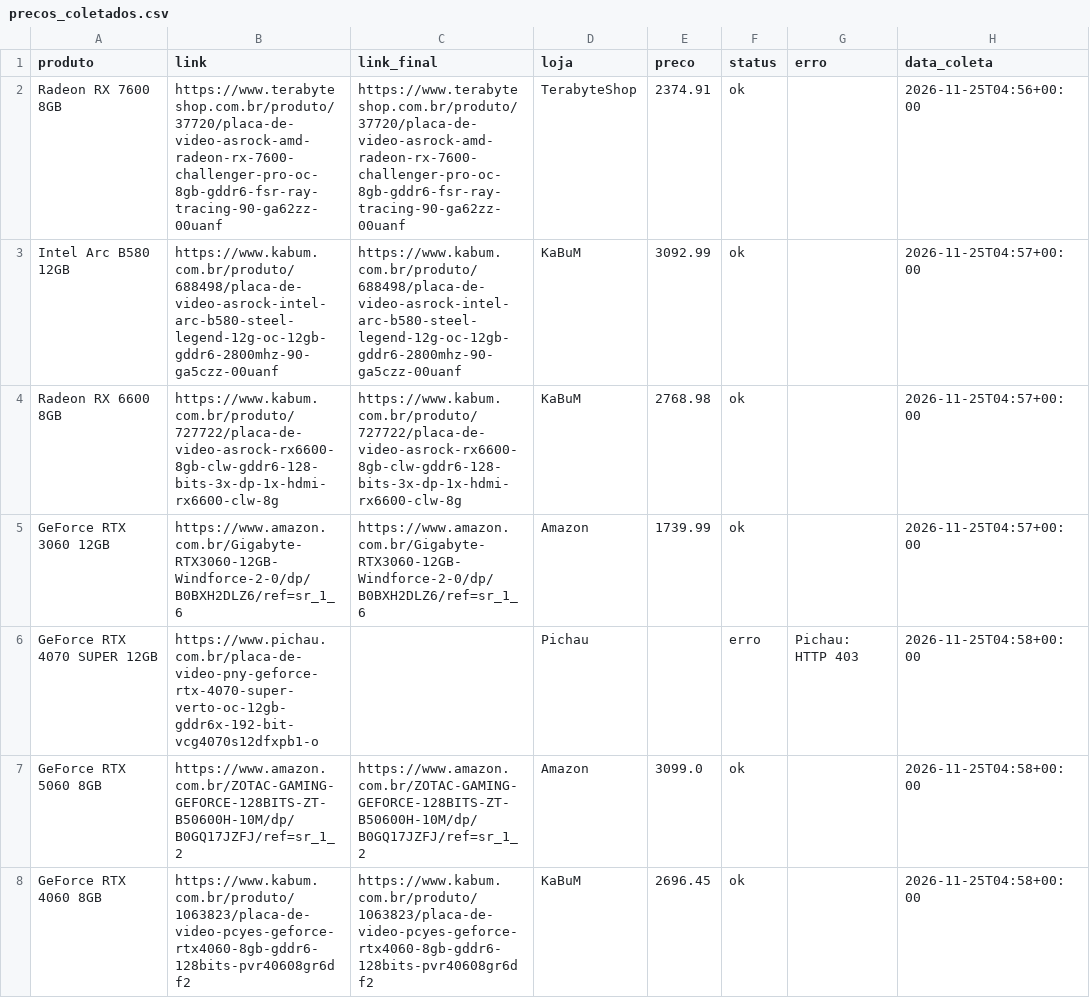
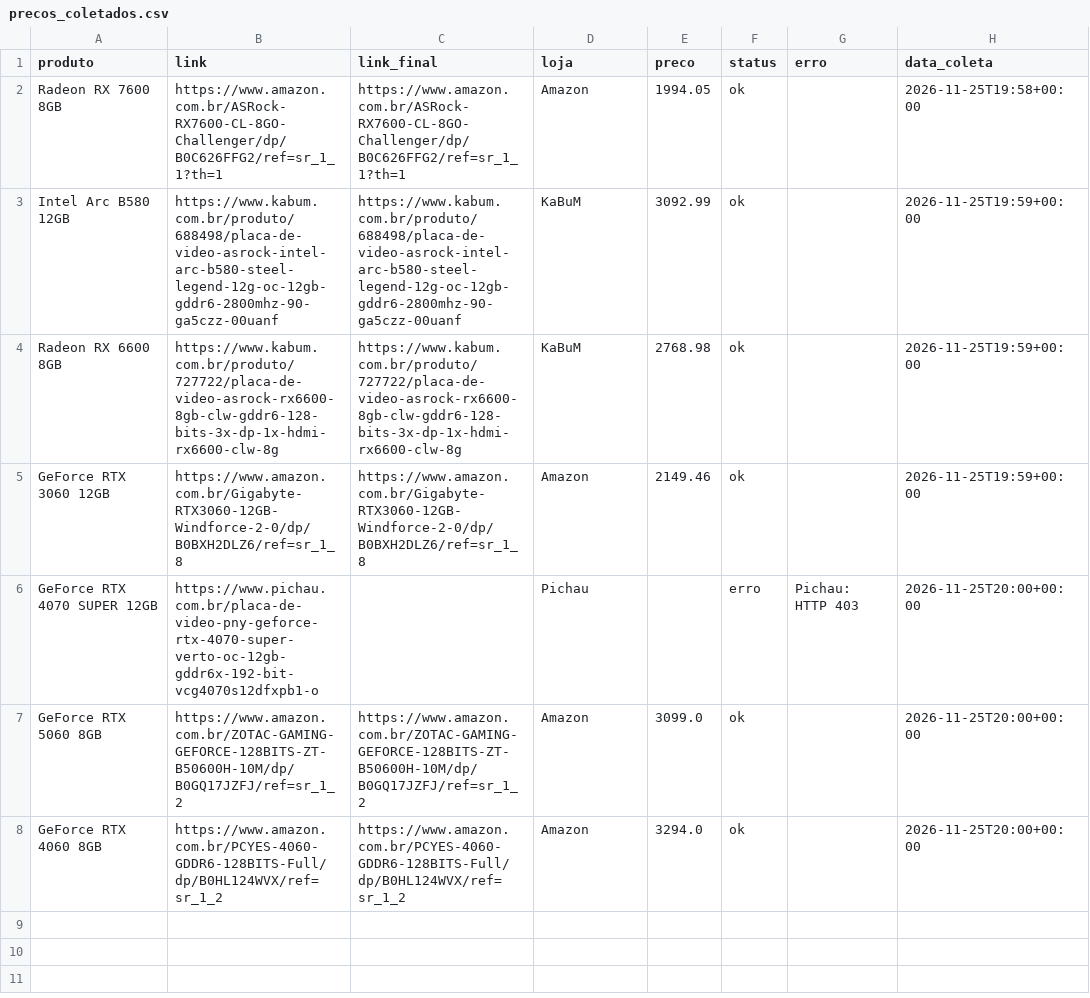
Before and after one commit to fabioconceicao22/radar-gpu-gamer-br, a CSV file: data/precos_coletados.csv, drawn as a sheet.

```diff
--- a/data/precos_coletados.csv
+++ b/data/precos_coletados.csv
@@ -1,8 +1,8 @@
 produto,link,link_final,loja,preco,status,erro,data_coleta
-Radeon RX 7600 8GB,https://www.terabyteshop.com.br/produto/37720/placa-de-video-asrock-amd-radeon-rx-7600-challenger-pro-oc-8gb-gddr6-fsr-ray-tracing-90-ga62zz-00uanf,https://www.terabyteshop.com.br/produto/37720/placa-de-video-asrock-amd-radeon-rx-7600-challenger-pro-oc-8gb-gddr6-fsr-ray-tracing-90-ga62zz-00uanf,TerabyteShop,2374.91,ok,,2026-11-25T04:56+00:00
-Intel Arc B580 12GB,https://www.kabum.com.br/produto/688498/placa-de-video-asrock-intel-arc-b580-steel-legend-12g-oc-12gb-gddr6-2800mhz-90-ga5czz-00uanf,https://www.kabum.com.br/produto/688498/placa-de-video-asrock-intel-arc-b580-steel-legend-12g-oc-12gb-gddr6-2800mhz-90-ga5czz-00uanf,KaBuM,3092.99,ok,,2026-11-25T04:57+00:00
-Radeon RX 6600 8GB,https://www.kabum.com.br/produto/727722/placa-de-video-asrock-rx6600-8gb-clw-gddr6-128-bits-3x-dp-1x-hdmi-rx6600-clw-8g,https://www.kabum.com.br/produto/727722/placa-de-video-asrock-rx6600-8gb-clw-gddr6-128-bits-3x-dp-1x-hdmi-rx6600-clw-8g,KaBuM,2768.98,ok,,2026-11-25T04:57+00:00
-GeForce RTX 3060 12GB,https://www.amazon.com.br/Gigabyte-RTX3060-12GB-Windforce-2-0/dp/B0BXH2DLZ6/ref=sr_1_6,https://www.amazon.com.br/Gigabyte-RTX3060-12GB-Windforce-2-0/dp/B0BXH2DLZ6/ref=sr_1_6,Amazon,1739.99,ok,,2026-11-25T04:57+00:00
-GeForce RTX 4070 SUPER 12GB,https://www.pichau.com.br/placa-de-video-pny-geforce-rtx-4070-super-verto-oc-12gb-gddr6x-192-bit-vcg4070s12dfxpb1-o,,Pichau,,erro,Pichau: HTTP 403,2026-11-25T04:58+00:00
-GeForce RTX 5060 8GB,https://www.amazon.com.br/ZOTAC-GAMING-GEFORCE-128BITS-ZT-B50600H-10M/dp/B0GQ17JZFJ/ref=sr_1_2,https://www.amazon.com.br/ZOTAC-GAMING-GEFORCE-128BITS-ZT-B50600H-10M/dp/B0GQ17JZFJ/ref=sr_1_2,Amazon,3099.0,ok,,2026-11-25T04:58+00:00
-GeForce RTX 4060 8GB,https://www.kabum.com.br/produto/1063823/placa-de-video-pcyes-geforce-rtx4060-8gb-gddr6-128bits-pvr40608gr6df2,https://www.kabum.com.br/produto/1063823/placa-de-video-pcyes-geforce-rtx4060-8gb-gddr6-128bits-pvr40608gr6df2,KaBuM,2696.45,ok,,2026-11-25T04:58+00:00
+Radeon RX 7600 8GB,https://www.amazon.com.br/ASRock-RX7600-CL-8GO-Challenger/dp/B0C626FFG2/ref=sr_1_1?th=1,https://www.amazon.com.br/ASRock-RX7600-CL-8GO-Challenger/dp/B0C626FFG2/ref=sr_1_1?th=1,Amazon,1994.05,ok,,2026-11-25T19:58+00:00
+Intel Arc B580 12GB,https://www.kabum.com.br/produto/688498/placa-de-video-asrock-intel-arc-b580-steel-legend-12g-oc-12gb-gddr6-2800mhz-90-ga5czz-00uanf,https://www.kabum.com.br/produto/688498/placa-de-video-asrock-intel-arc-b580-steel-legend-12g-oc-12gb-gddr6-2800mhz-90-ga5czz-00uanf,KaBuM,3092.99,ok,,2026-11-25T19:59+00:00
+Radeon RX 6600 8GB,https://www.kabum.com.br/produto/727722/placa-de-video-asrock-rx6600-8gb-clw-gddr6-128-bits-3x-dp-1x-hdmi-rx6600-clw-8g,https://www.kabum.com.br/produto/727722/placa-de-video-asrock-rx6600-8gb-clw-gddr6-128-bits-3x-dp-1x-hdmi-rx6600-clw-8g,KaBuM,2768.98,ok,,2026-11-25T19:59+00:00
+GeForce RTX 3060 12GB,https://www.amazon.com.br/Gigabyte-RTX3060-12GB-Windforce-2-0/dp/B0BXH2DLZ6/ref=sr_1_8,https://www.amazon.com.br/Gigabyte-RTX3060-12GB-Windforce-2-0/dp/B0BXH2DLZ6/ref=sr_1_8,Amazon,2149.46,ok,,2026-11-25T19:59+00:00
+GeForce RTX 4070 SUPER 12GB,https://www.pichau.com.br/placa-de-video-pny-geforce-rtx-4070-super-verto-oc-12gb-gddr6x-192-bit-vcg4070s12dfxpb1-o,,Pichau,,erro,Pichau: HTTP 403,2026-11-25T20:00+00:00
+GeForce RTX 5060 8GB,https://www.amazon.com.br/ZOTAC-GAMING-GEFORCE-128BITS-ZT-B50600H-10M/dp/B0GQ17JZFJ/ref=sr_1_2,https://www.amazon.com.br/ZOTAC-GAMING-GEFORCE-128BITS-ZT-B50600H-10M/dp/B0GQ17JZFJ/ref=sr_1_2,Amazon,3099.0,ok,,2026-11-25T20:00+00:00
+GeForce RTX 4060 8GB,https://www.amazon.com.br/PCYES-4060-GDDR6-128BITS-Full/dp/B0HL124WVX/ref=sr_1_2,https://www.amazon.com.br/PCYES-4060-GDDR6-128BITS-Full/dp/B0HL124WVX/ref=sr_1_2,Amazon,3294.0,ok,,2026-11-25T20:00+00:00
```
